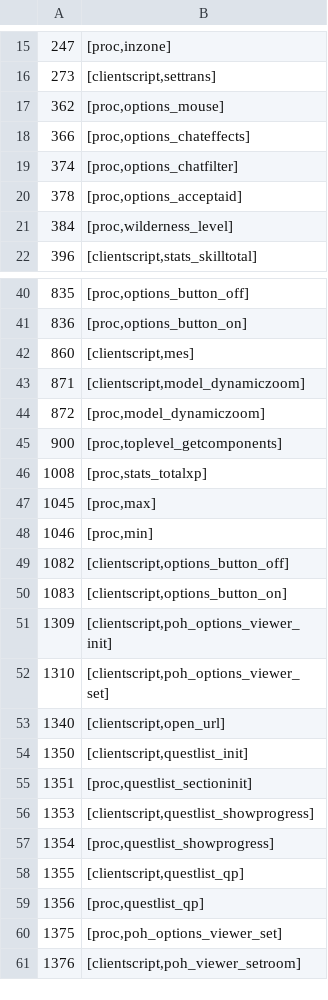
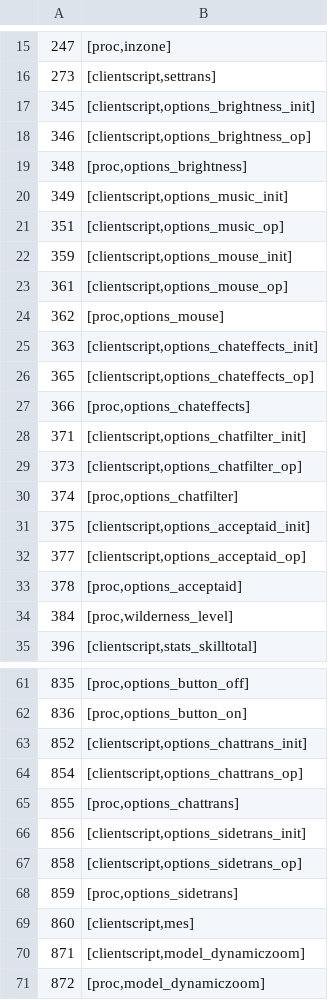
Before and after one commit to RuneStar/cs2, a TSV file: src/main/resources/org/runestar/cs2/bin/script-names.tsv, drawn as a sheet; only a part is shown, gaps mark what is left out; the shorter side is filled out with more unchanged rows; the diff covers the shown part only; the diff names each change by its address in the sheet, - before the commit and + after, or states it on an @@ line.

Commit message:
Add script names

```diff
--- a/src/main/resources/org/runestar/cs2/bin/script-names.tsv
+++ b/src/main/resources/org/runestar/cs2/bin/script-names.tsv
+row 17: 345 | [clientscript,options_brightness_init]
+row 18: 346 | [clientscript,options_brightness_op]
+row 19: 348 | [proc,options_brightness]
+row 20: 349 | [clientscript,options_music_init]
+row 21: 351 | [clientscript,options_music_op]
+row 22: 359 | [clientscript,options_mouse_init]
+row 23: 361 | [clientscript,options_mouse_op]
+row 25: 363 | [clientscript,options_chateffects_init]
+row 26: 365 | [clientscript,options_chateffects_op]
+row 28: 371 | [clientscript,options_chatfilter_init]
+row 29: 373 | [clientscript,options_chatfilter_op]
+row 31: 375 | [clientscript,options_acceptaid_init]
+row 32: 377 | [clientscript,options_acceptaid_op]
+row 63: 852 | [clientscript,options_chattrans_init]
+row 64: 854 | [clientscript,options_chattrans_op]
+row 65: 855 | [proc,options_chattrans]
+row 66: 856 | [clientscript,options_sidetrans_init]
+row 67: 858 | [clientscript,options_sidetrans_op]
+row 68: 859 | [proc,options_sidetrans]
```
Also changed, not shown: 19 added rows elsewhere in this file.
